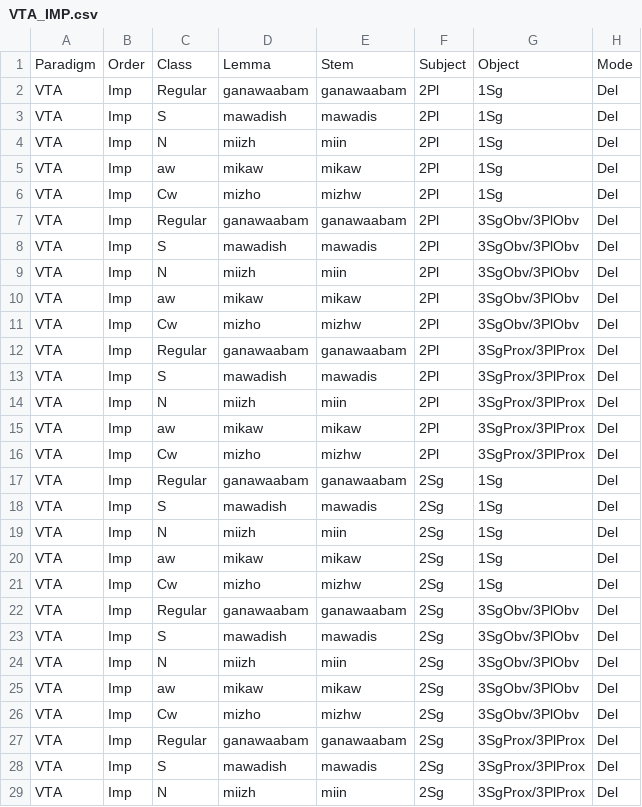
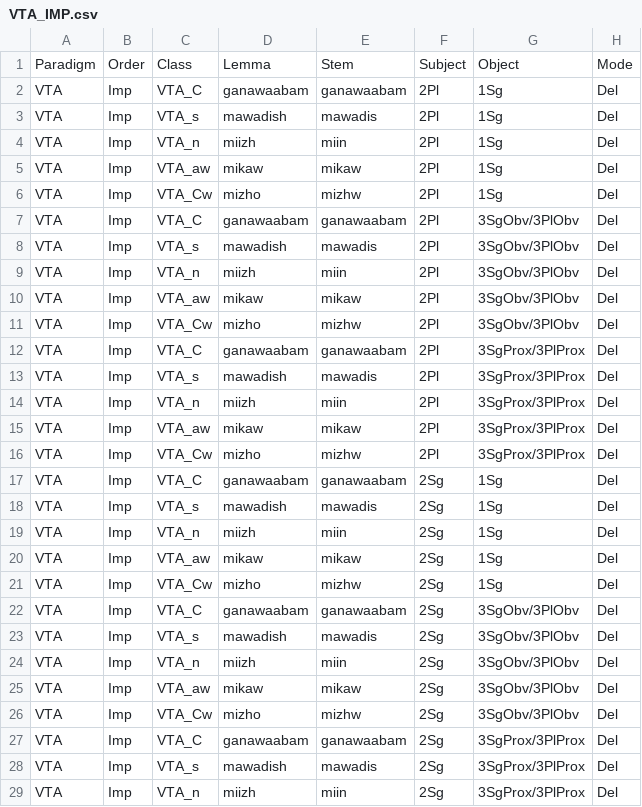
Before and after one commit to ELF-Lab/OjibweMorph, a CSV file: Spreadsheets/VTA_IMP.csv, drawn as a sheet; only a part is shown; the diff covers the shown part only; the diff names each change by its address in the sheet, - before the commit and + after, or states it on an @@ line.

```diff
--- a/Spreadsheets/VTA_IMP.csv
+++ b/Spreadsheets/VTA_IMP.csv
-C2: Regular
+C2: VTA_C
-C3: S
+C3: VTA_s
-C4: N
+C4: VTA_n
-C5: aw
+C5: VTA_aw
-C6: Cw
+C6: VTA_Cw
-C7: Regular
+C7: VTA_C
-C8: S
+C8: VTA_s
-C9: N
+C9: VTA_n
-C10: aw
+C10: VTA_aw
-C11: Cw
+C11: VTA_Cw
-C12: Regular
+C12: VTA_C
-C13: S
+C13: VTA_s
-C14: N
+C14: VTA_n
-C15: aw
+C15: VTA_aw
-C16: Cw
+C16: VTA_Cw
-C17: Regular
+C17: VTA_C
-C18: S
+C18: VTA_s
-C19: N
+C19: VTA_n
-C20: aw
+C20: VTA_aw
-C21: Cw
+C21: VTA_Cw
-C22: Regular
+C22: VTA_C
-C23: S
+C23: VTA_s
-C24: N
+C24: VTA_n
-C25: aw
+C25: VTA_aw
-C26: Cw
+C26: VTA_Cw
-C27: Regular
+C27: VTA_C
-C28: S
+C28: VTA_s
-C29: N
+C29: VTA_n
```
Also changed, not shown: 122 edited cells elsewhere in this file, Spreadsheets/VTA_CNJ.csv, Spreadsheets/VTA_IND.csv.
